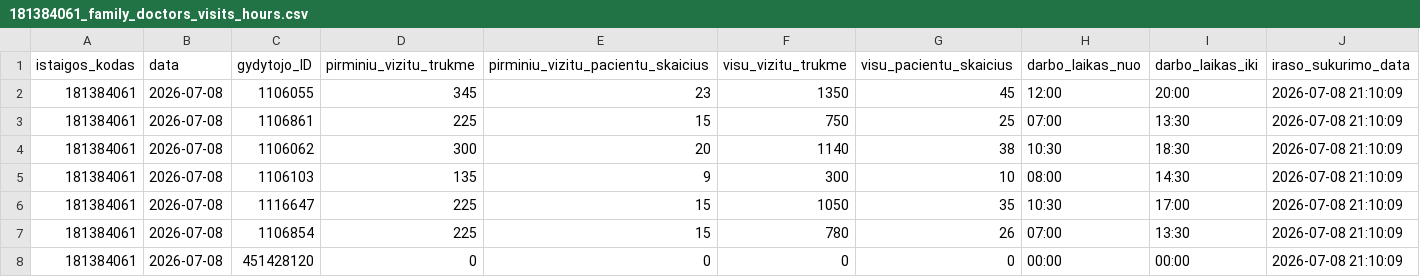
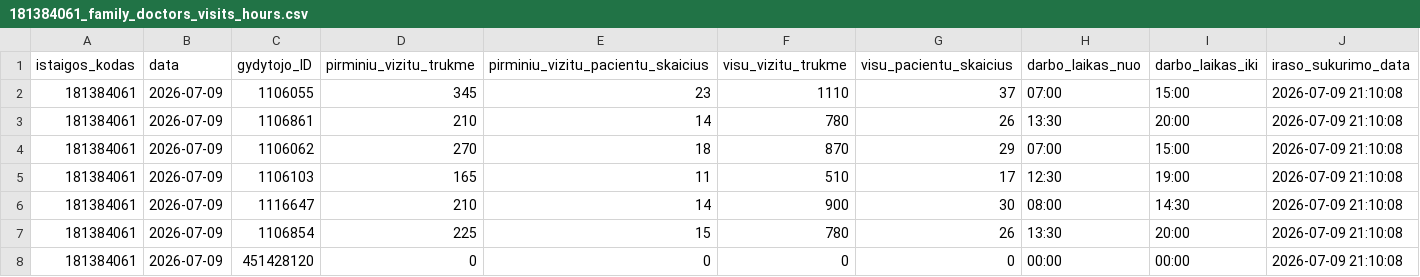
Before and after one commit to vilnius/grigiskiu-spc, a CSV file: 181384061_family_doctors_visits_hours.csv, drawn as a sheet.

Commit message:
181384061_family_doctors_visits_hours.csv file update

```diff
--- a/181384061_family_doctors_visits_hours.csv
+++ b/181384061_family_doctors_visits_hours.csv
@@ -1,8 +1,8 @@
 istaigos_kodas;data;gydytojo_ID;pirminiu_vizitu_trukme;pirminiu_vizitu_pacientu_skaicius;visu_vizitu_trukme;visu_pacientu_skaicius;darbo_laikas_nuo;darbo_laikas_iki;iraso_sukurimo_data
-181384061;2026-07-08;1106055;345;23;1350;45;12:00;20:00;2026-07-08 21:10:09
-181384061;2026-07-08;1106861;225;15;750;25;07:00;13:30;2026-07-08 21:10:09
-181384061;2026-07-08;1106062;300;20;1140;38;10:30;18:30;2026-07-08 21:10:09
-181384061;2026-07-08;1106103;135;9;300;10;08:00;14:30;2026-07-08 21:10:09
-181384061;2026-07-08;1116647;225;15;1050;35;10:30;17:00;2026-07-08 21:10:09
-181384061;2026-07-08;1106854;225;15;780;26;07:00;13:30;2026-07-08 21:10:09
-181384061;2026-07-08;451428120;0;0;0;0;00:00;00:00;2026-07-08 21:10:09
+181384061;2026-07-09;1106055;345;23;1110;37;07:00;15:00;2026-07-09 21:10:08
+181384061;2026-07-09;1106861;210;14;780;26;13:30;20:00;2026-07-09 21:10:08
+181384061;2026-07-09;1106062;270;18;870;29;07:00;15:00;2026-07-09 21:10:08
+181384061;2026-07-09;1106103;165;11;510;17;12:30;19:00;2026-07-09 21:10:08
+181384061;2026-07-09;1116647;210;14;900;30;08:00;14:30;2026-07-09 21:10:08
+181384061;2026-07-09;1106854;225;15;780;26;13:30;20:00;2026-07-09 21:10:08
+181384061;2026-07-09;451428120;0;0;0;0;00:00;00:00;2026-07-09 21:10:08
```
